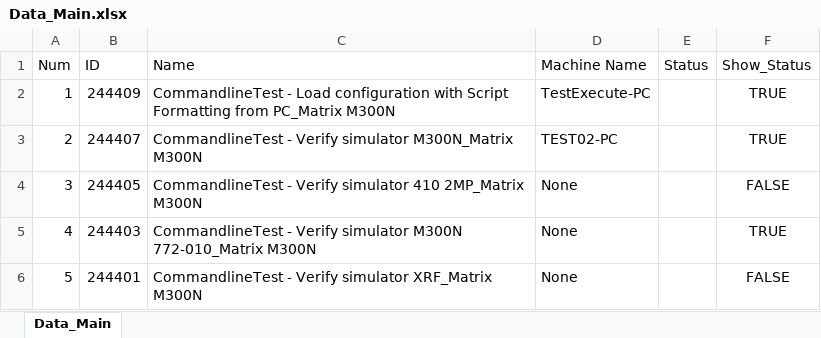
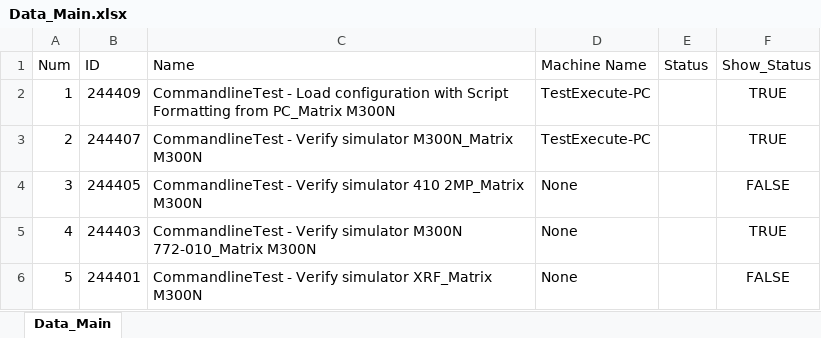
Before and after one commit to dohuuphu/Script_Tool-_JAZZ, an Excel workbook: testSElenium/Data_Main.xlsx, sheet Data_Main, drawn as a sheet; values as stored, in another font and other column widths than the file's, no borders; the diff names each change by its address in the sheet, - before the commit and + after, or states it on an @@ line.

```diff
--- a/testSElenium/Data_Main.xlsx (sheet Data_Main)
+++ b/testSElenium/Data_Main.xlsx (sheet Data_Main)
-D3 (Machine Name): TEST02-PC
+D3 (Machine Name): TestExecute-PC
```
Also changed, not shown: 5 other files.
